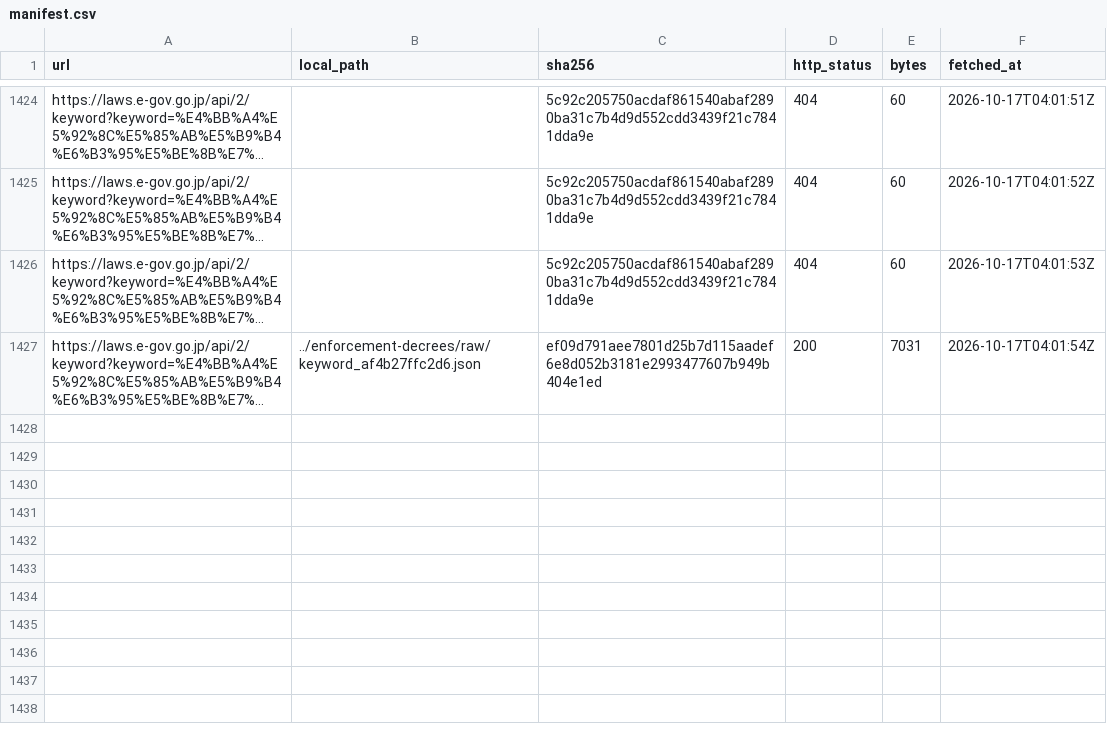
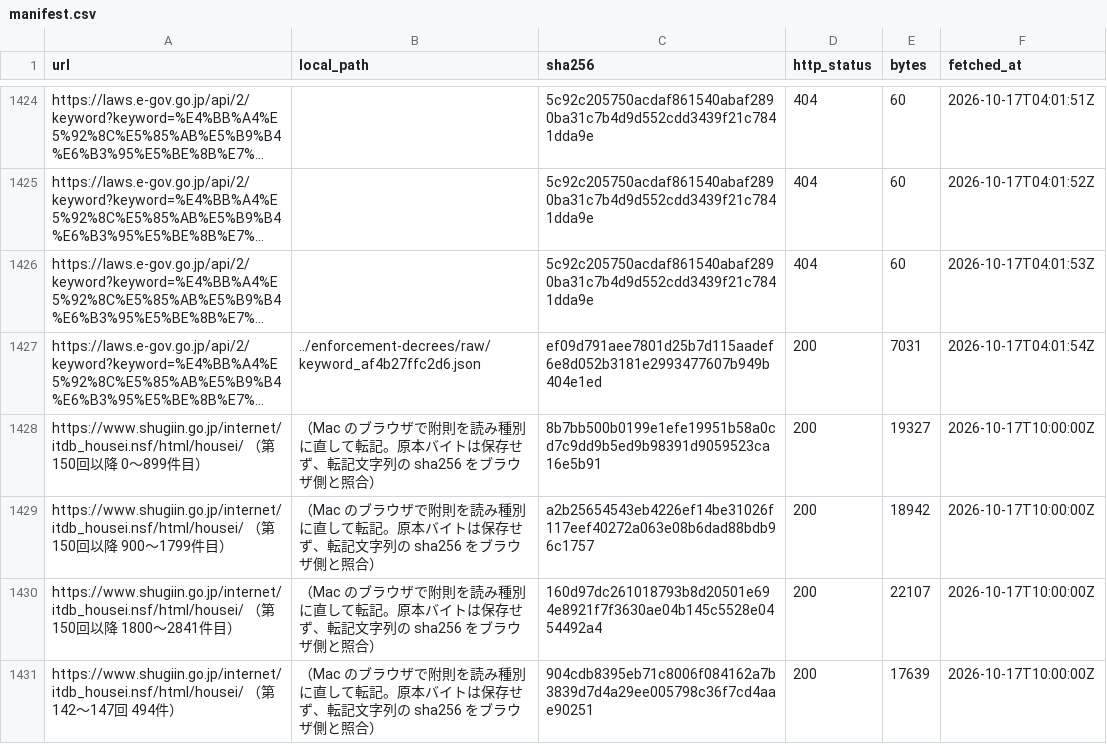
Before and after one commit to nexus-ai-2045/public-interest-lens, a CSV file: data/acquired/enforcement-dates/manifest.csv, drawn as a sheet; only a part is shown, gaps mark what is left out; long unchanged cells end in …; the diff names each change by its address in the sheet, - before the commit and + after, or states it on an @@ line.

```diff
--- a/data/acquired/enforcement-dates/manifest.csv
+++ b/data/acquired/enforcement-dates/manifest.csv
+row 1428: https://www.shugiin.go.jp/internet/itdb_housei.nsf/html/housei/ （第150回以降 0〜899件目） | （Mac のブラウザで附則を読み種別に直して転記。原本バイトは保存せず、転記文字列の sha256 をブラウザ側と照合） | 8b7bb500b0199e1efe19951b58a0cd7c9dd9b5ed9b98391d9059523ca16e5b91 | 200 | 19327 | 2026-10-17T10:00:00Z
+row 1429: https://www.shugiin.go.jp/internet/itdb_housei.nsf/html/housei/ （第150回以降 900〜1799件目） | （Mac のブラウザで附則を読み種別に直して転記。原本バイトは保存せず、転記文字列の sha256 をブラウザ側と照合） | a2b25654543eb4226ef14be31026f117eef40272a063e08b6dad88bdb96c1757 | 200 | 18942 | 2026-10-17T10:00:00Z
+row 1430: https://www.shugiin.go.jp/internet/itdb_housei.nsf/html/housei/ （第150回以降 1800〜2841件目） | （Mac のブラウザで附則を読み種別に直して転記。原本バイトは保存せず、転記文字列の sha256 をブラウザ側と照合） | 160d97dc261018793b8d20501e694e8921f7f3630ae04b145c5528e0454492a4 | 200 | 22107 | 2026-10-17T10:00:00Z
+row 1431: https://www.shugiin.go.jp/internet/itdb_housei.nsf/html/housei/ （第142〜147回 494件） | （Mac のブラウザで附則を読み種別に直して転記。原本バイトは保存せず、転記文字列の sha256 をブラウザ側と照合） | 904cdb8395eb71c8006f084162a7b3839d7d4a29ee005798c36f7cd4aae90251 | 200 | 17639 | 2026-10-17T10:00:00Z
```
